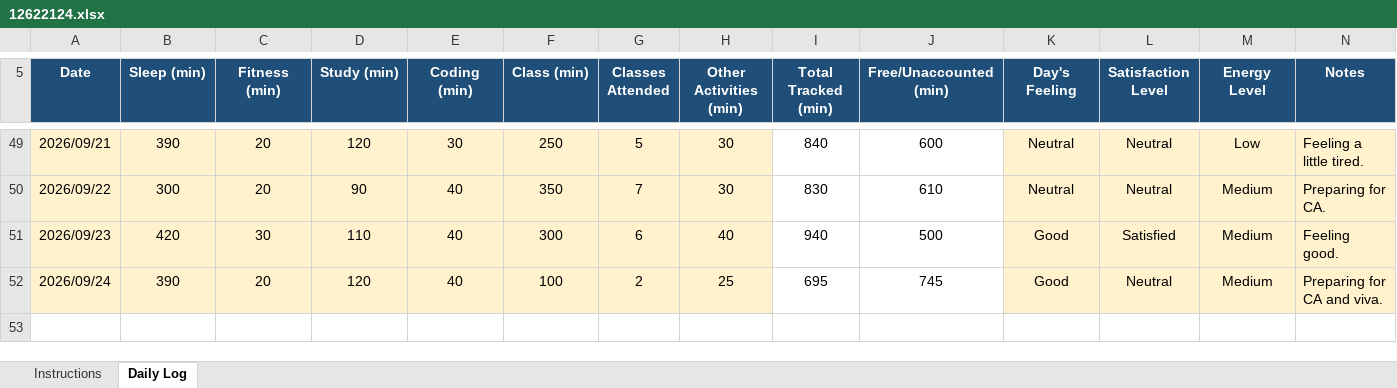
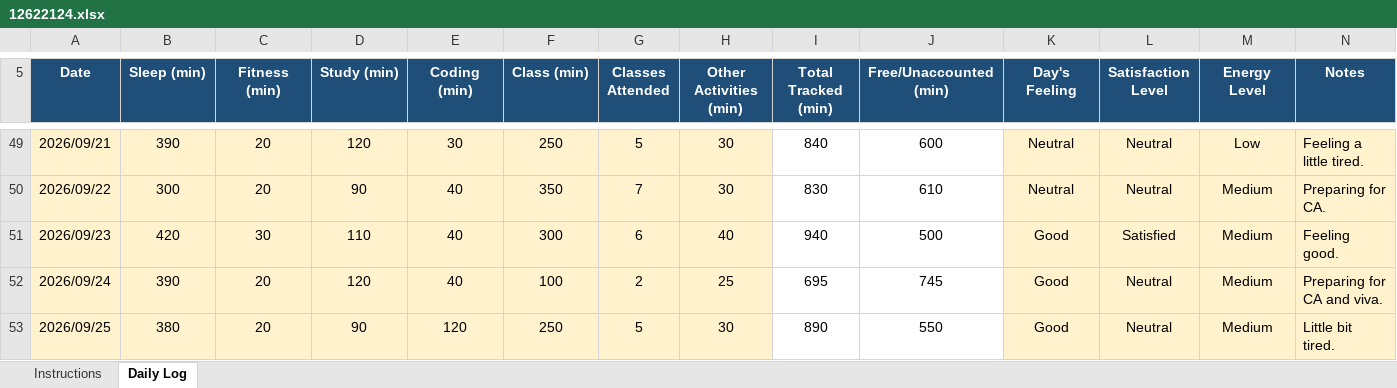
Before and after one commit to sejalthakur541-collab/CAP776, an Excel workbook: 12622124.xlsx, sheet Daily Log, drawn as a sheet; only a part is shown, gaps mark what is left out; values as stored, in another font and other column widths than the file's, no borders; conditional formats not drawn; the diff names each change by its address in the sheet, - before the commit and + after, or states it on an @@ line.

Commit message:
Daily Log

```diff
--- a/12622124.xlsx (sheet Daily Log)
+++ b/12622124.xlsx (sheet Daily Log)
+row 53: 2026/09/25 | 380 | 20 | 90 | 120 | 250 | 5 | 30 | 890 | 550 | Good | Neutral | Medium | Little bit tired.
```
